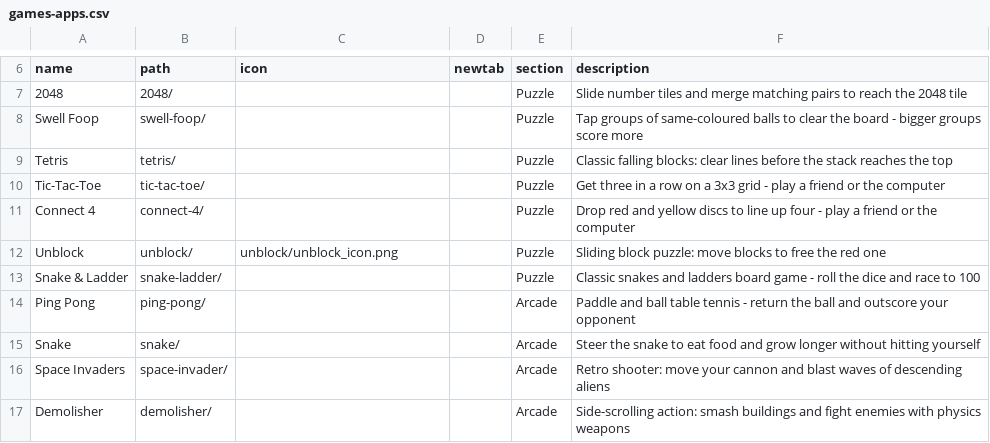
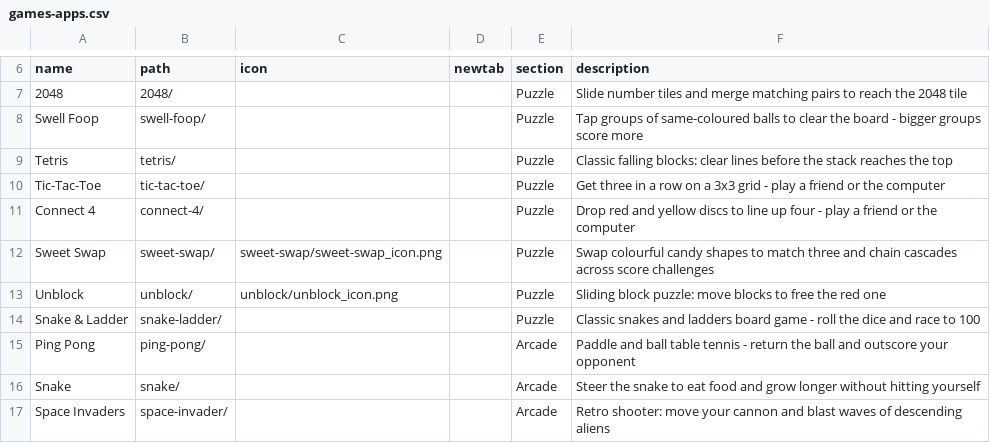
Before and after one commit to jor-teron/sites, a CSV file: apps/games/games-apps.csv, drawn as a sheet; only a part is shown, gaps mark what is left out; the shorter side is filled out with more unchanged rows.

Commit message:
SWAP-1a: add original Sweet Swap match-three core

```diff
--- a/apps/games/games-apps.csv
+++ b/apps/games/games-apps.csv
@@ -11,2 +11,3 @@ Tic-Tac-Toe,       tic-tac-toe/,   , , Puzzle, Get three in a row on a 3x3 grid
 Connect 4,        connect-4/, , , Puzzle, Drop red and yellow discs to line up four - play a friend or the computer
+Sweet Swap,        sweet-swap/,   sweet-swap/sweet-swap_icon.png, , Puzzle, Swap colourful candy shapes to match three and chain cascades across score challenges
 Unblock,           unblock/,      unblock/unblock_icon.png, , Puzzle, Sliding block puzzle: move blocks to free the red one
```
Also changed, not shown: 18 other files.
